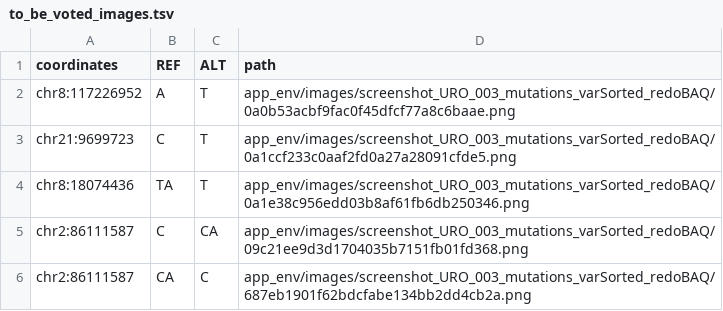
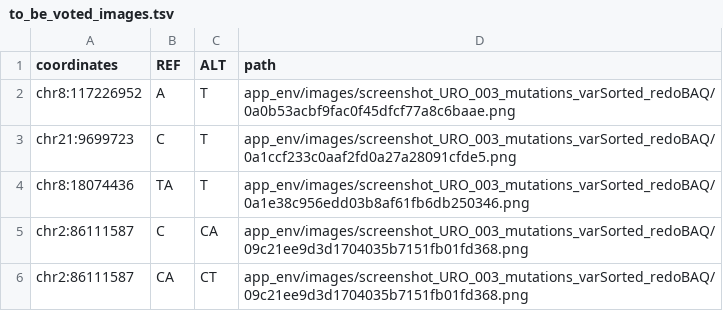
Before and after one commit to biomedicalGenomicsCNAG/ShinyImageVoteR, a TSV file: app_env/images/to_be_voted_images.tsv, drawn as a sheet.

```diff
--- a/app_env/images/to_be_voted_images.tsv
+++ b/app_env/images/to_be_voted_images.tsv
@@ -5,2 +5,2 @@ chr8:18074436	TA	T	app_env/images/screenshot_URO_003_mutations_varSorted_redoBAQ
 chr2:86111587	C	CA	app_env/images/screenshot_URO_003_mutations_varSorted_redoBAQ/09c21ee9d3d1704035b7151fb01fd368.png
-chr2:86111587	CA	C	app_env/images/screenshot_URO_003_mutations_varSorted_redoBAQ/687eb1901f62bdcfabe134bb2dd4cb2a.png
+chr2:86111587	CA	CT	app_env/images/screenshot_URO_003_mutations_varSorted_redoBAQ/09c21ee9d3d1704035b7151fb01fd368.png
```
Also changed, not shown: 5 other files.
